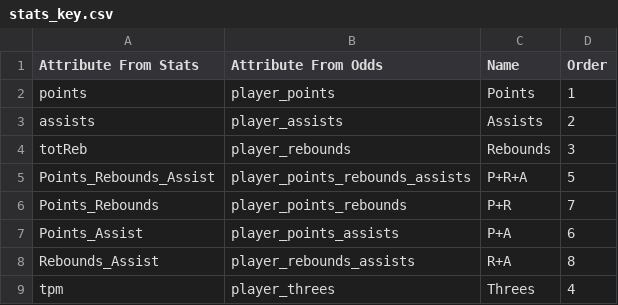
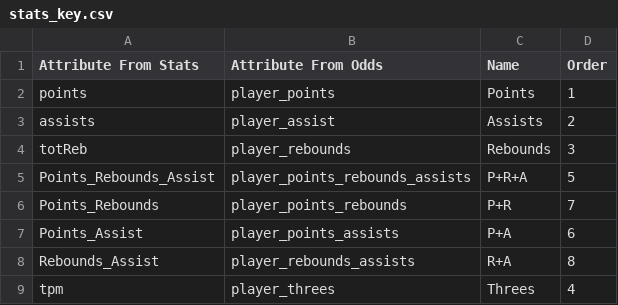
Before and after one commit to btam-ny/EV-Bets-NBA, a CSV file: lookups/stats_key.csv, drawn as a sheet.

```diff
--- a/lookups/stats_key.csv
+++ b/lookups/stats_key.csv
@@ -2,3 +2,3 @@
 points,player_points,Points,1
-assists,player_assists,Assists,2
+assists,player_assist,Assists,2
 totReb,player_rebounds,Rebounds,3
```
Also changed, not shown: data/linear regression predictions/predictions_df.csv, 14 other files.
